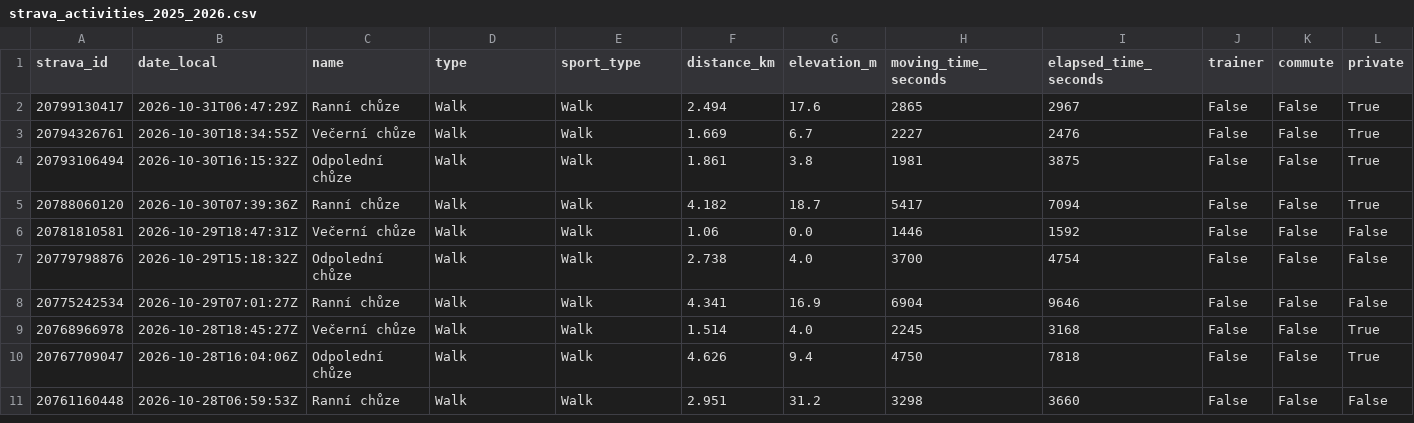
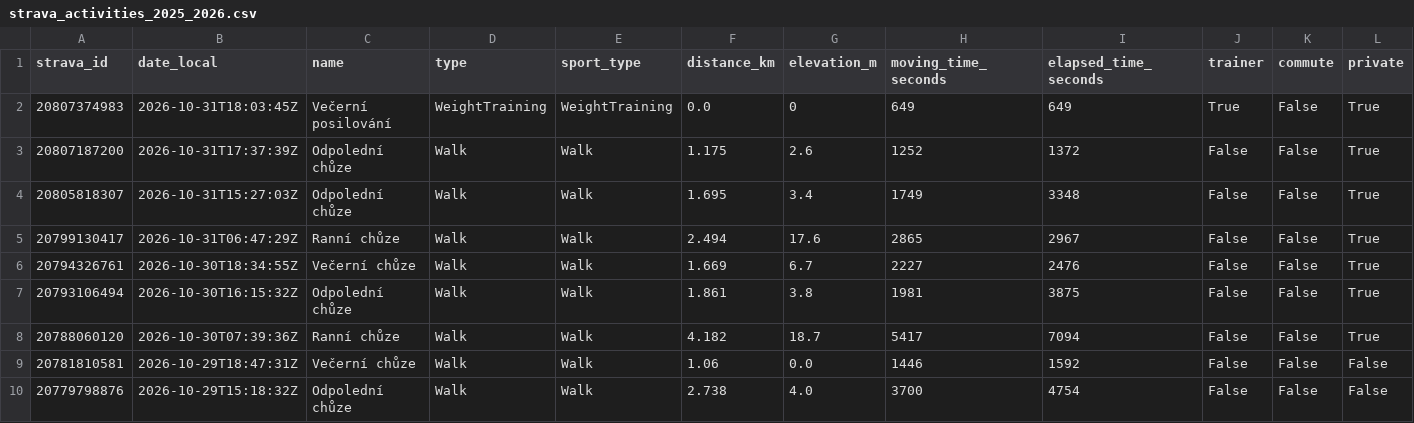
Before and after one commit to kachnazkoci/cyklo-databaze, a CSV file: data/strava_activities_2025_2026.csv, drawn as a sheet; only a part is shown; the shorter side is filled out with more unchanged rows; rows hold the shown columns only; the diff names each change by its address in the sheet, - before the commit and + after, or states it on an @@ line.

```diff
--- a/data/strava_activities_2025_2026.csv
+++ b/data/strava_activities_2025_2026.csv
+row 2: 20807374983 | 2026-10-31T18:03:45Z | Večerní posilování | WeightTraining | WeightTraining | 0.0 | 0 | 649 | 649 | True | False | True
+row 3: 20807187200 | 2026-10-31T17:37:39Z | Odpolední chůze | Walk | Walk | 1.175 | 2.6 | 1252 | 1372 | False | False | True
+row 4: 20805818307 | 2026-10-31T15:27:03Z | Odpolední chůze | Walk | Walk | 1.695 | 3.4 | 1749 | 3348 | False | False | True
```
